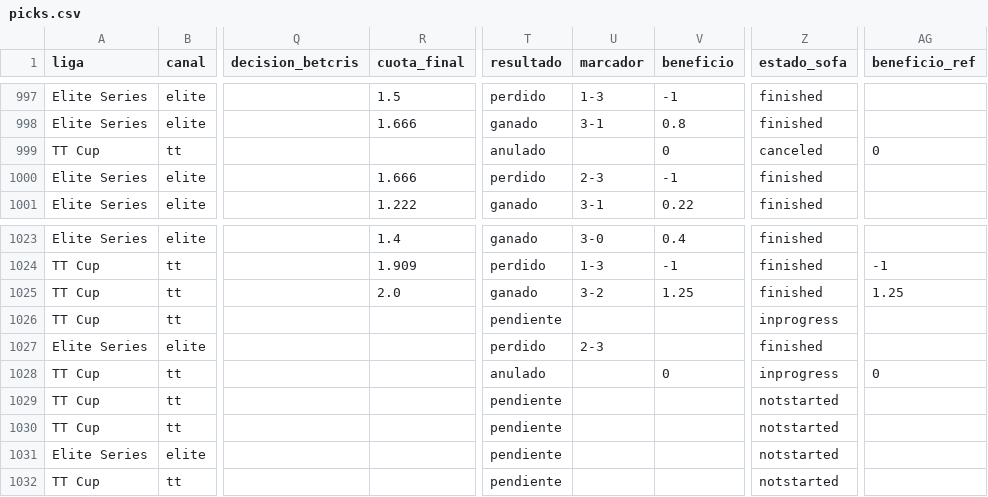
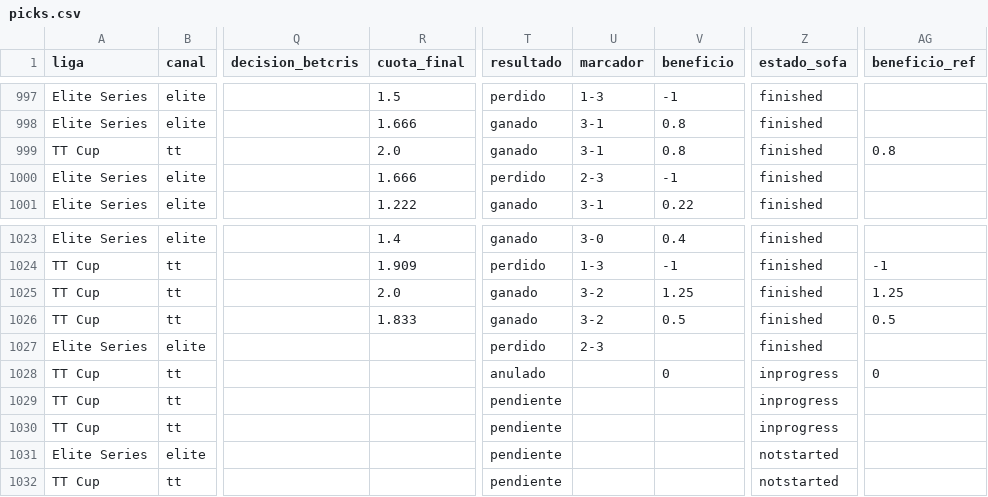
Before and after one commit to manuvaldespartera3-netizen/tt-multiliga, a CSV file: seguimiento/picks.csv, drawn as a sheet; only a part is shown, gaps mark what is left out; the diff names each change by its address in the sheet, - before the commit and + after, or states it on an @@ line.

Commit message:
Seguimiento TT Cup

```diff
--- a/seguimiento/picks.csv
+++ b/seguimiento/picks.csv
-R999 (cuota_final): (empty)
+R999 (cuota_final): 2.0
-T999 (resultado): anulado
+T999 (resultado): ganado
-U999 (marcador): (empty)
+U999 (marcador): 3-1
-V999 (beneficio): 0
+V999 (beneficio): 0.8
-Z999 (estado_sofa): canceled
+Z999 (estado_sofa): finished
-AG999 (beneficio_ref): 0
+AG999 (beneficio_ref): 0.8
-R1026 (cuota_final): (empty)
+R1026 (cuota_final): 1.833
-T1026 (resultado): pendiente
+T1026 (resultado): ganado
-U1026 (marcador): (empty)
+U1026 (marcador): 3-2
-V1026 (beneficio): (empty)
+V1026 (beneficio): 0.5
-Z1026 (estado_sofa): inprogress
+Z1026 (estado_sofa): finished
-AG1026 (beneficio_ref): (empty)
+AG1026 (beneficio_ref): 0.5
-Z1029:Z1030 (estado_sofa): notstarted
+Z1029:Z1030 (estado_sofa): inprogress
```
Also changed, not shown: 1 other file.
